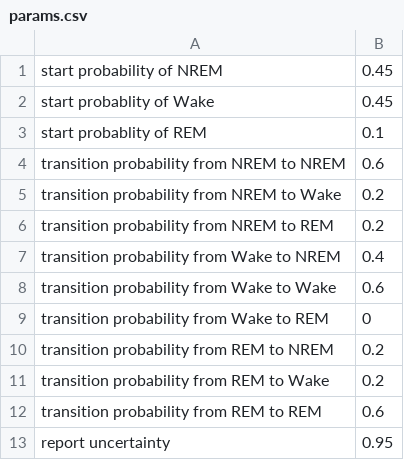
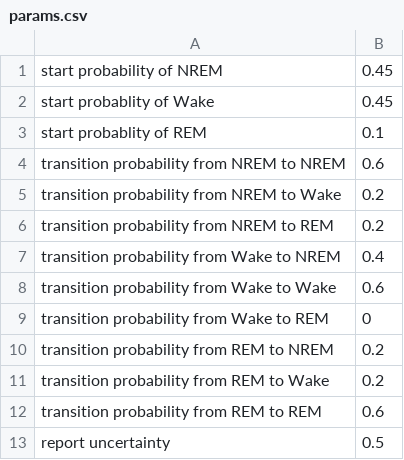
Before and after one commit to OrganismalSystemsBiology/faster2, a CSV file: params.csv, drawn as a sheet.

```diff
--- a/params.csv
+++ b/params.csv
@@ -12,2 +12,2 @@ transition probability from REM to Wake,0.2
 transition probability from REM to REM,0.6
-report uncertainty,0.95
+report uncertainty,0.5
```
Also changed, not shown: 3 other files.
